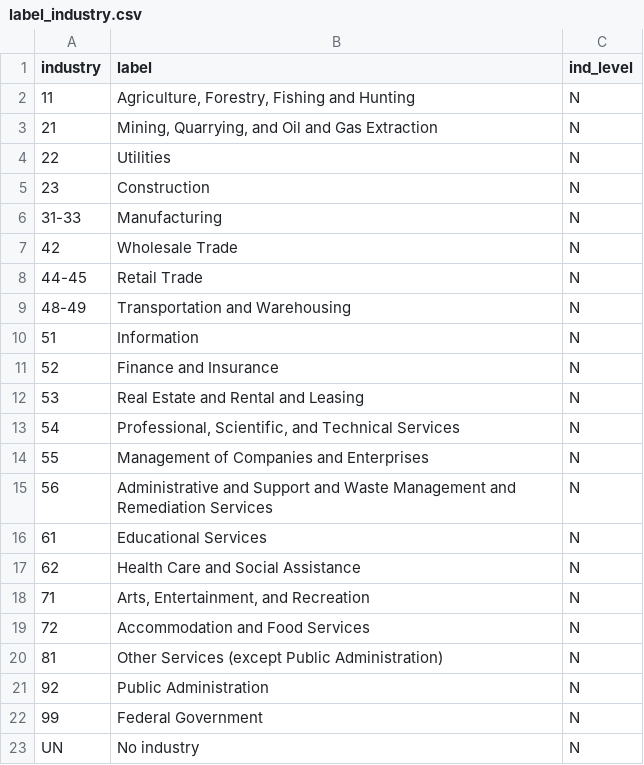
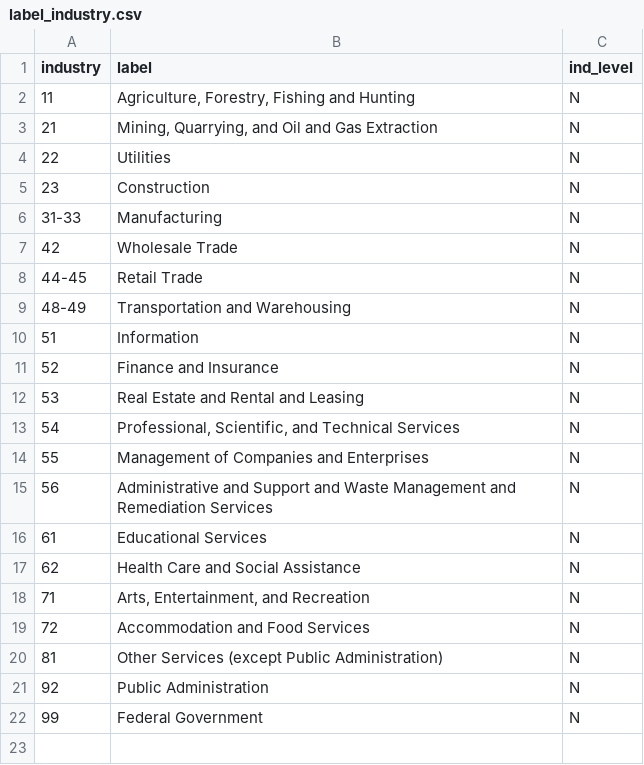
Before and after one commit to LEDApplications/veo-metadata, a CSV file: raw/label_industry.csv, drawn as a sheet.

Commit message:
Housekeeping: update new labels

```diff
--- a/raw/label_industry.csv
+++ b/raw/label_industry.csv
@@ -22,2 +22 @@ industry,label,ind_level
 99,Federal Government,N
-UN,No industry,N
```
